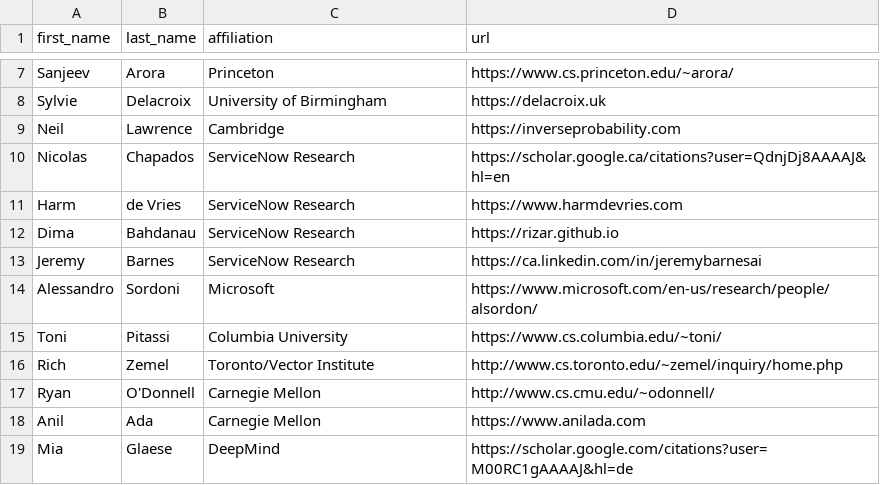
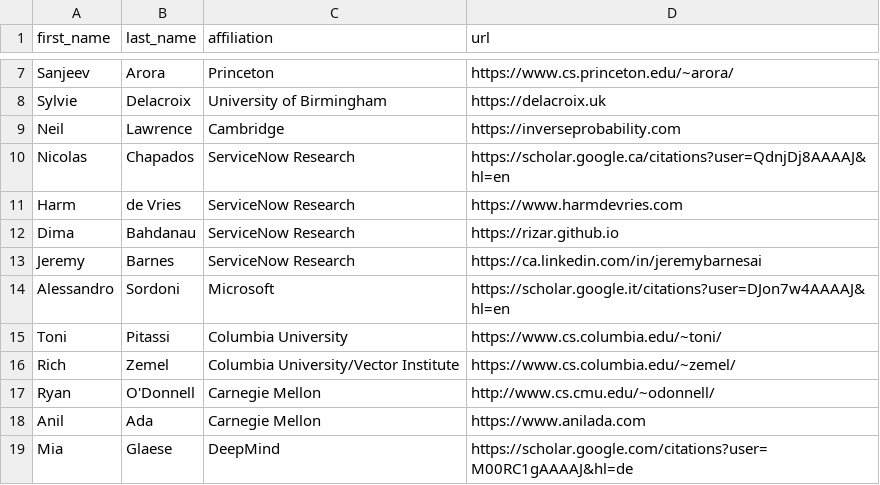
Before and after one commit to McGill-NLP/barbados-workshop-2024, a CSV file: data/participant.csv, drawn as a sheet; only a part is shown, gaps mark what is left out.

Commit message:
Update participant information

```diff
--- a/data/participant.csv
+++ b/data/participant.csv
@@ -13,5 +13,5 @@ Dima,Bahdanau,ServiceNow Research,https://rizar.github.io
 Jeremy,Barnes,ServiceNow Research,https://ca.linkedin.com/in/jeremybarnesai
-Alessandro,Sordoni,Microsoft,https://www.microsoft.com/en-us/research/people/alsordon/
+Alessandro,Sordoni,Microsoft,https://scholar.google.it/citations?user=DJon7w4AAAAJ&hl=en
 Toni,Pitassi,Columbia University,https://www.cs.columbia.edu/~toni/
-Rich,Zemel,Toronto/Vector Institute,http://www.cs.toronto.edu/~zemel/inquiry/home.php
+Rich,Zemel,Columbia University/Vector Institute,https://www.cs.columbia.edu/~zemel/
 Ryan,O'Donnell,Carnegie Mellon,http://www.cs.cmu.edu/~odonnell/
```
Also changed, not shown: 1 other file.
